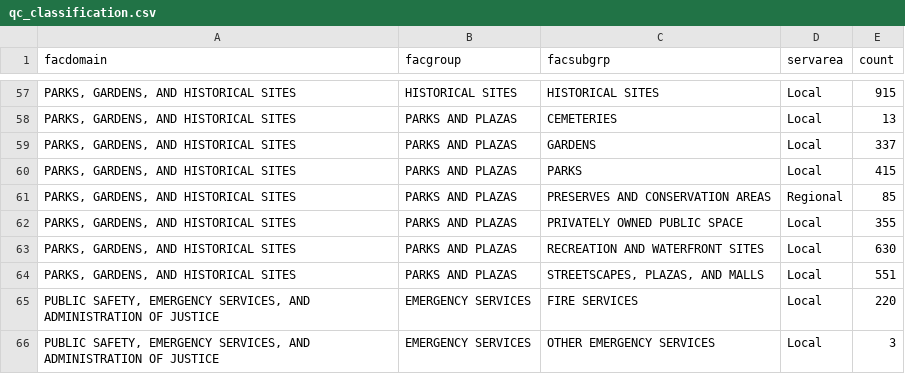
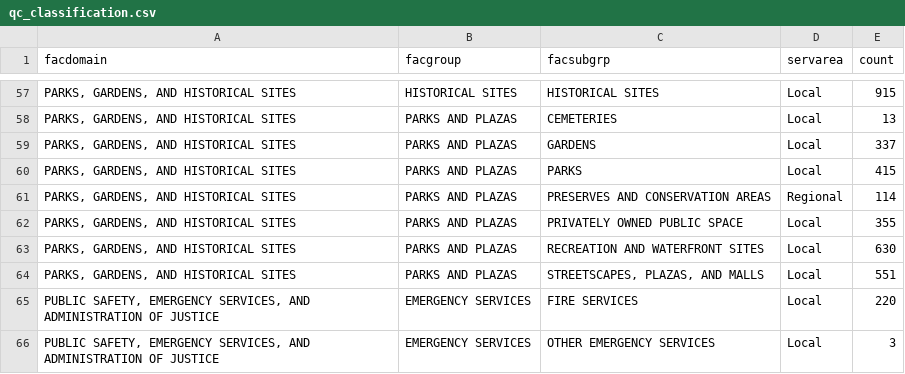
Before and after one commit to NYCPlanning/db-facilities-tmp, a CSV file: output/qc_classification.csv, drawn as a sheet; only a part is shown, gaps mark what is left out; the diff names each change by its address in the sheet, - before the commit and + after, or states it on an @@ line.

```diff
--- a/output/qc_classification.csv
+++ b/output/qc_classification.csv
-E61 (count): 85
+E61 (count): 114
```
Also changed, not shown: output/geo_rejects.csv, output/qc_oversight.csv, 11 other files.
